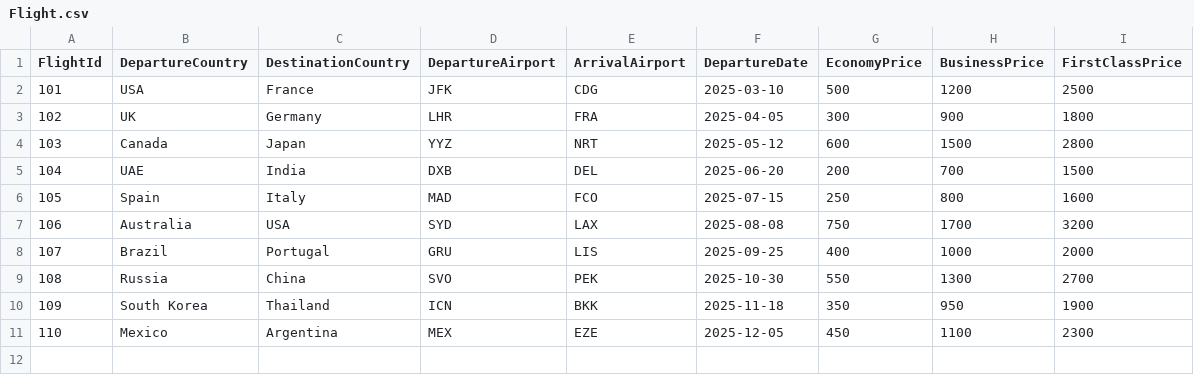
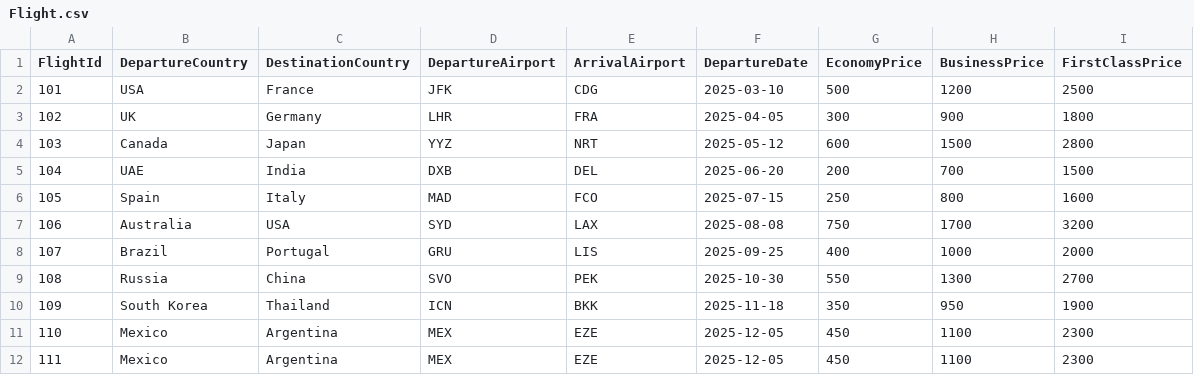
Before and after one commit to MohammadKhamalan/Airport-Ticket-Booking, a CSV file: Data/Flight.csv, drawn as a sheet.

Commit message:
Batch Flight Upload with Validation

```diff
--- a/Data/Flight.csv
+++ b/Data/Flight.csv
@@ -11 +11,2 @@
 110,Mexico,Argentina,MEX,EZE,2025-12-05,450,1100,2300
+111,Mexico,Argentina,MEX,EZE,2025-12-05,450,1100,2300
```
Also changed, not shown: 7 other files.
